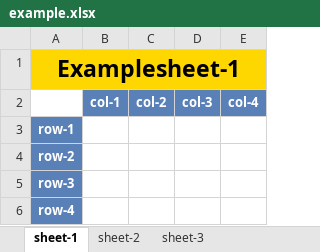
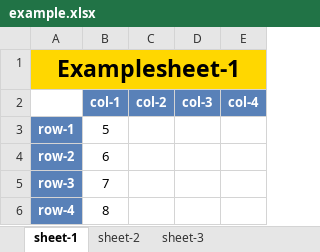
Before and after one commit to elgong/pyexcel, an Excel workbook: output/example.xlsx, sheet sheet-1, drawn as a sheet; values as stored, in another font and other column widths than the file's, no borders; charts and pictures not drawn; the diff names each change by its address in the sheet, - before the commit and + after, or states it on an @@ line.

```diff
--- a/output/example.xlsx (sheet sheet-1)
+++ b/output/example.xlsx (sheet sheet-1)
-B3 (col-1): (empty)
+B3 (col-1): 5
-B4 (col-1): (empty)
+B4 (col-1): 6
-B5 (col-1): (empty)
+B5 (col-1): 7
-B6 (col-1): (empty)
+B6 (col-1): 8
```
Also changed, not shown: sheet sheet-2, sheet sheet-3, charts or pictures, 3 other files.
